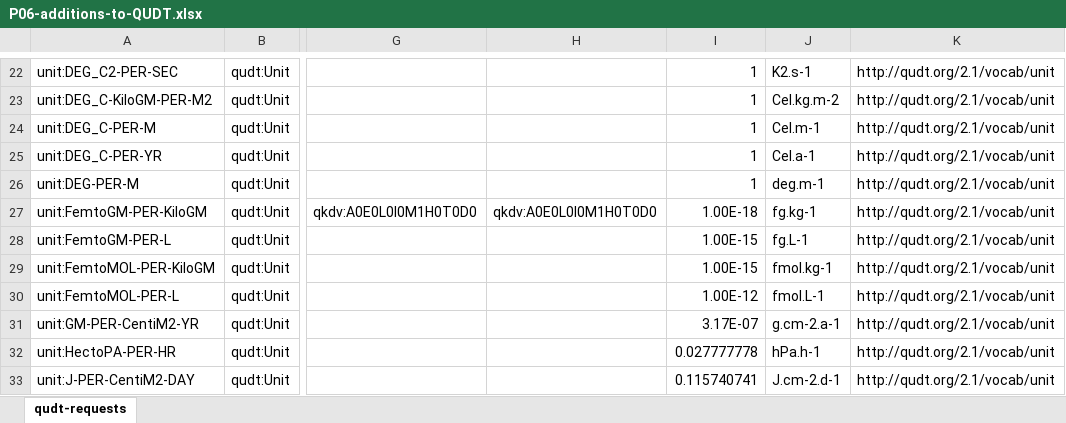
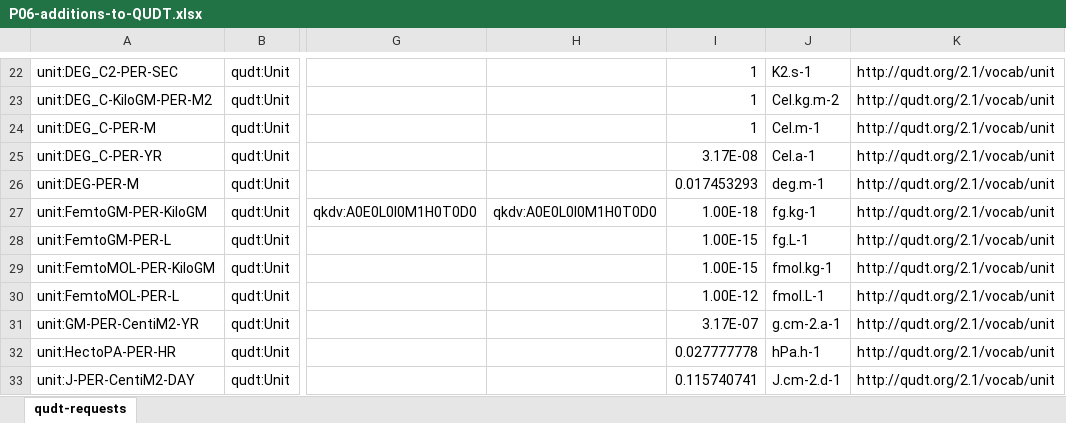
Before and after one commit to qudt/qudt-public-repo, an Excel workbook: community/NVS-P06/P06-additions-to-QUDT.xlsx, sheet qudt-requests, drawn as a sheet; only a part is shown, gaps mark what is left out; values as stored, in another font and other column widths than the file's, no borders; the diff names each change by its address in the sheet, - before the commit and + after, or states it on an @@ line.

Commit message:
Fix two multipliers

```diff
--- a/community/NVS-P06/P06-additions-to-QUDT.xlsx (sheet qudt-requests)
+++ b/community/NVS-P06/P06-additions-to-QUDT.xlsx (sheet qudt-requests)
-I25: 1
+I25: 3.17E-08
-I26: 1
+I26: 0.017453293
```
